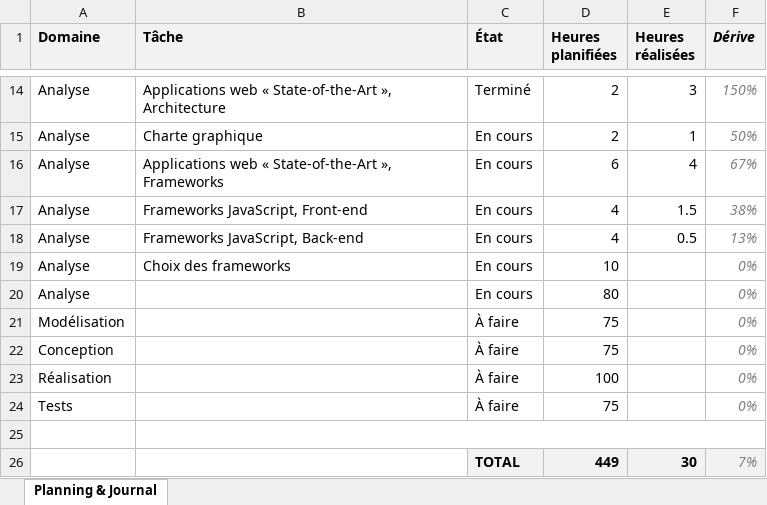
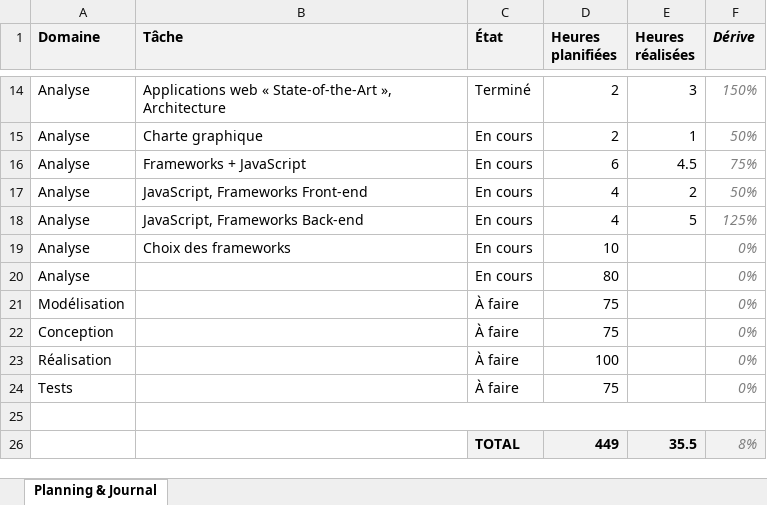
Before and after one commit to weevood/HEIG-MoonFish, an Excel workbook: 2.Documentation/TB_Planning_Alt-Thibaud.xlsx, sheet Planning & Journal, drawn as a sheet; only a part is shown, gaps mark what is left out; values as stored, in another font and other column widths than the file's, no borders; conditional formats not drawn; the diff names each change by its address in the sheet, - before the commit and + after, or states it on an @@ line.

Commit message:
Frameworks JS back-end

```diff
--- a/2.Documentation/TB_Planning_Alt-Thibaud.xlsx (sheet Planning & Journal)
+++ b/2.Documentation/TB_Planning_Alt-Thibaud.xlsx (sheet Planning & Journal)
-B16 (Tâche): Applications web « State-of-the-Art », Frameworks
+B16 (Tâche): Frameworks + JavaScript
-E16 (Heures réalisées): 4
+E16 (Heures réalisées): 4.5
-F16 (Dérive): 67%
+F16 (Dérive): 75%
-B17 (Tâche): Frameworks JavaScript, Front-end
+B17 (Tâche): JavaScript, Frameworks Front-end
-E17 (Heures réalisées): 1.5
+E17 (Heures réalisées): 2
-F17 (Dérive): 38%
+F17 (Dérive): 50%
-B18 (Tâche): Frameworks JavaScript, Back-end
+B18 (Tâche): JavaScript, Frameworks Back-end
-E18 (Heures réalisées): 0.5
+E18 (Heures réalisées): 5
-F18 (Dérive): 13%
+F18 (Dérive): 125%
-E26 (Heures réalisées): 30
+E26 (Heures réalisées): 35.5
-F26 (Dérive): 7%
+F26 (Dérive): 8%
```
Also changed, not shown: 2 other files.
